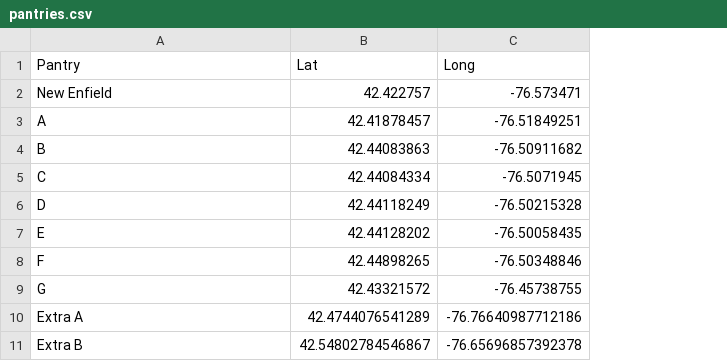
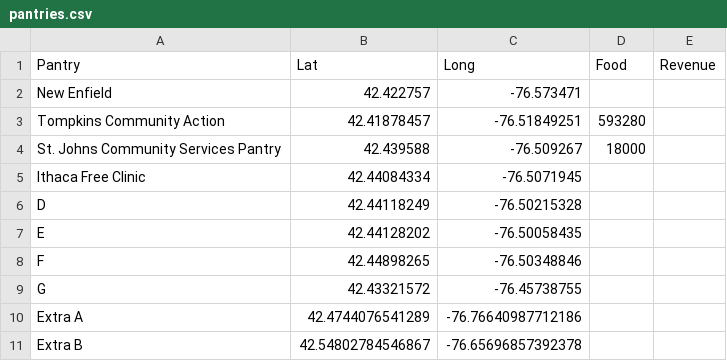
Before and after one commit to Logan-Abramowitz/Food-Pantry, a CSV file: pantries.csv, drawn as a sheet; removed rows and columns are numbered as before the commit, all else as after; the diff names each change by its address in the sheet, - before the commit and + after, or states it on an @@ line.

```diff
--- a/pantries.csv
+++ b/pantries.csv
+column D (Food), row 3: 593280
+column E (Revenue), empty
-A3 (Pantry): A
+A3 (Pantry): Tompkins Community Action
-row 4: B | 42.44083863 | -76.50911682
+row 4: St. Johns Community Services Pantry | 42.439588 | -76.509267 | 18000
-A5 (Pantry): C
+A5 (Pantry): Ithaca Free Clinic
```
Also changed, not shown: 1 other file.
